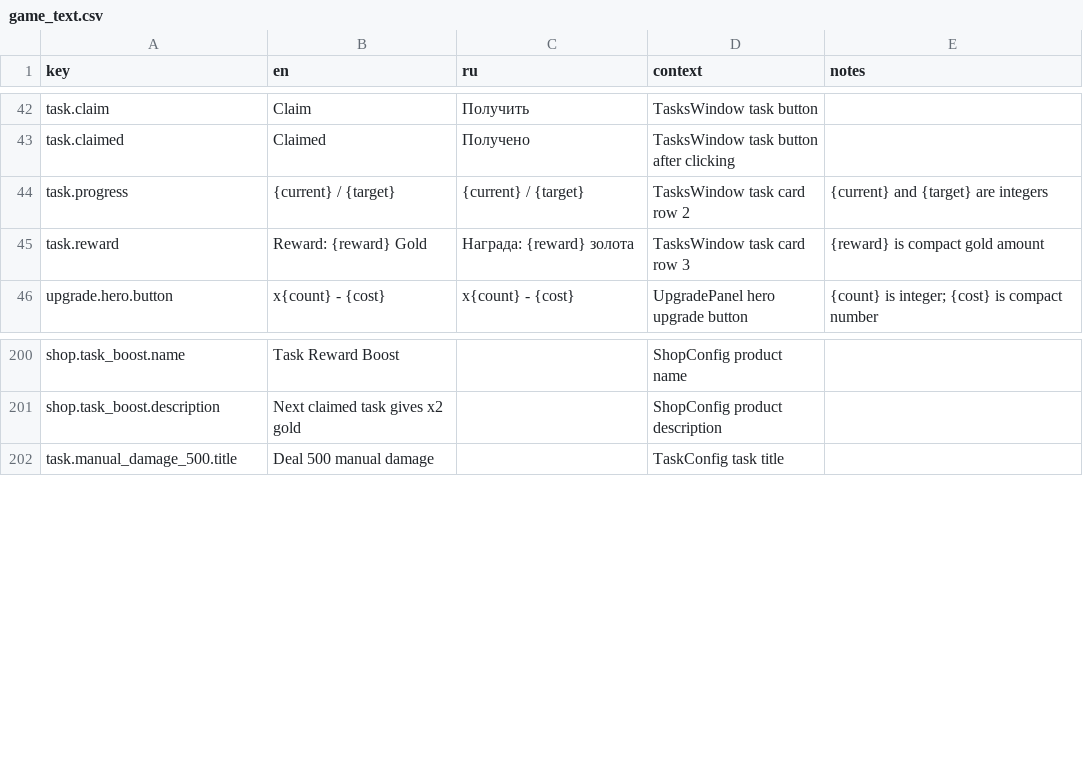
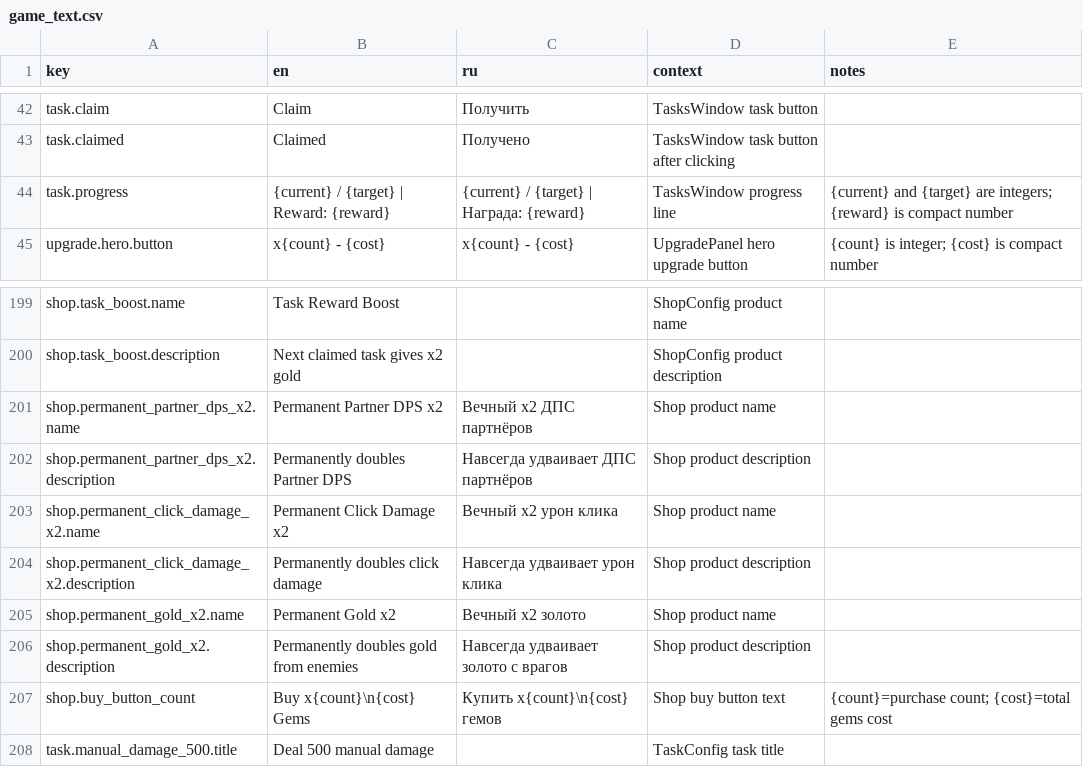
Before and after one commit to StanisRyz/naruto-clicker, a CSV file: localization/game_text.csv, drawn as a sheet; only a part is shown, gaps mark what is left out.

Commit message:
Rework shop products and debug gems.
Replaces the old shop product set with two gold packs and three repeatable permanent x2 upgrades, adds x1/x2/x3/x4 shop buy modes, removes the visible debug gems button, moves fixed 999 gems into F12 debug mode, and documents the updated shop icon asset paths.

```diff
--- a/localization/game_text.csv
+++ b/localization/game_text.csv
@@ -43,4 +43,3 @@ task.claim,Claim,Получить,TasksWindow task button,
 task.claimed,Claimed,Получено,TasksWindow task button after clicking,
-task.progress,{current} / {target},{current} / {target},TasksWindow task card row 2,{current} and {target} are integers
-task.reward,Reward: {reward} Gold,Награда: {reward} золота,TasksWindow task card row 3,{reward} is compact gold amount
+task.progress,{current} / {target} | Reward: {reward},{current} / {target} | Награда: {reward},TasksWindow progress line,{current} and {target} are integers; {reward} is compact number
 upgrade.hero.button,x{count} - {cost},x{count} - {cost},UpgradePanel hero upgrade button,{count} is integer; {cost} is compact number
@@ -201,2 +200,9 @@ shop.task_boost.name,Task Reward Boost,,ShopConfig product name,
 shop.task_boost.description,Next claimed task gives x2 gold,,ShopConfig product description,
+shop.permanent_partner_dps_x2.name,Permanent Partner DPS x2,Вечный x2 ДПС партнёров,Shop product name,
+shop.permanent_partner_dps_x2.description,Permanently doubles Partner DPS,Навсегда удваивает ДПС партнёров,Shop product description,
+shop.permanent_click_damage_x2.name,Permanent Click Damage x2,Вечный x2 урон клика,Shop product name,
+shop.permanent_click_damage_x2.description,Permanently doubles click damage,Навсегда удваивает урон клика,Shop product description,
+shop.permanent_gold_x2.name,Permanent Gold x2,Вечный x2 золото,Shop product name,
+shop.permanent_gold_x2.description,Permanently doubles gold from enemies,Навсегда удваивает золото с врагов,Shop product description,
+shop.buy_button_count,Buy x{count}\n{cost} Gems,Купить x{count}\n{cost} гемов,Shop buy button text,"{count}=purchase count; {cost}=total gems cost"
 task.manual_damage_500.title,Deal 500 manual damage,,TaskConfig task title,
```
Also changed, not shown: 21 other files.
